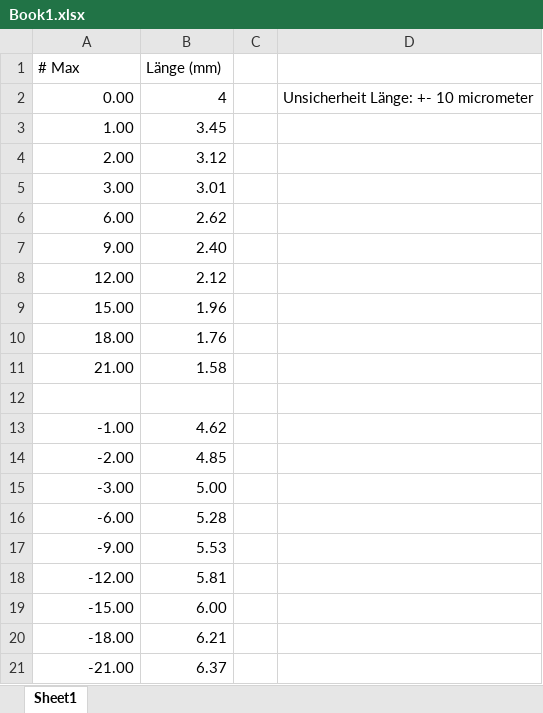
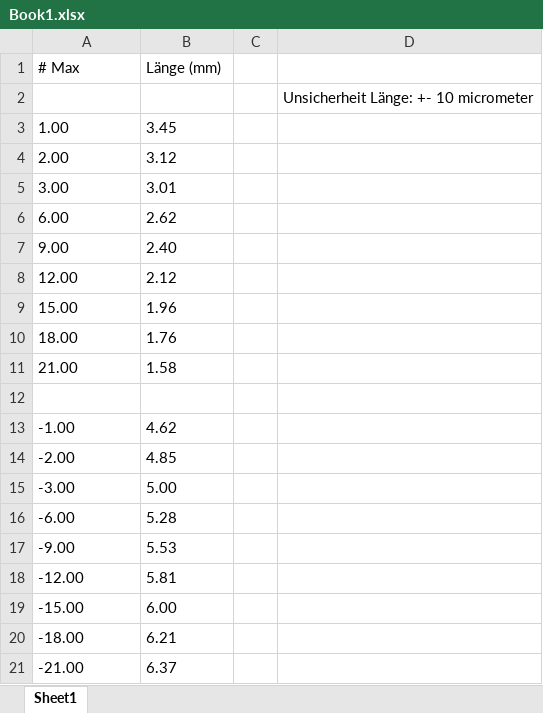
Before and after one commit to henri-climber/AP3, an Excel workbook: INT/data/Book1.xlsx, sheet Sheet1, drawn as a sheet; values as stored, in another font and other column widths than the file's, no borders; charts and pictures not drawn; removed rows and columns are numbered as before the commit, all else as after; the diff names each change by its address in the sheet, - before the commit and + after, or states it on an @@ line.

```diff
--- a/INT/data/Book1.xlsx (sheet Sheet1)
+++ b/INT/data/Book1.xlsx (sheet Sheet1)
-row 2: 0.00 | 4 |  | Unsicherheit Länge: +- 10 micrometer
+row 2:  |  |  | Unsicherheit Länge: +- 10 micrometer
-A3:B11 alignment: right
+A3:B11 alignment: left
-A13:B21 alignment: right
+A13:B21 alignment: left
```
Also changed, not shown: charts or pictures, 1 other file.
